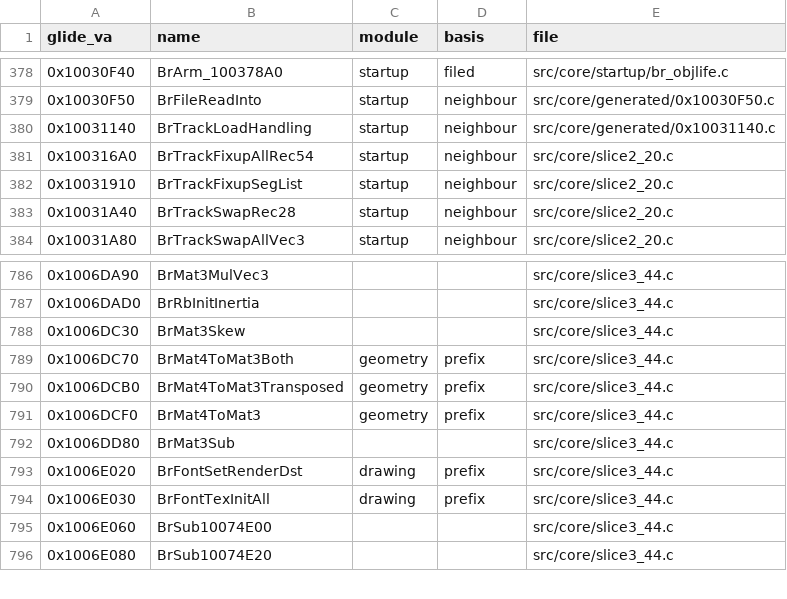
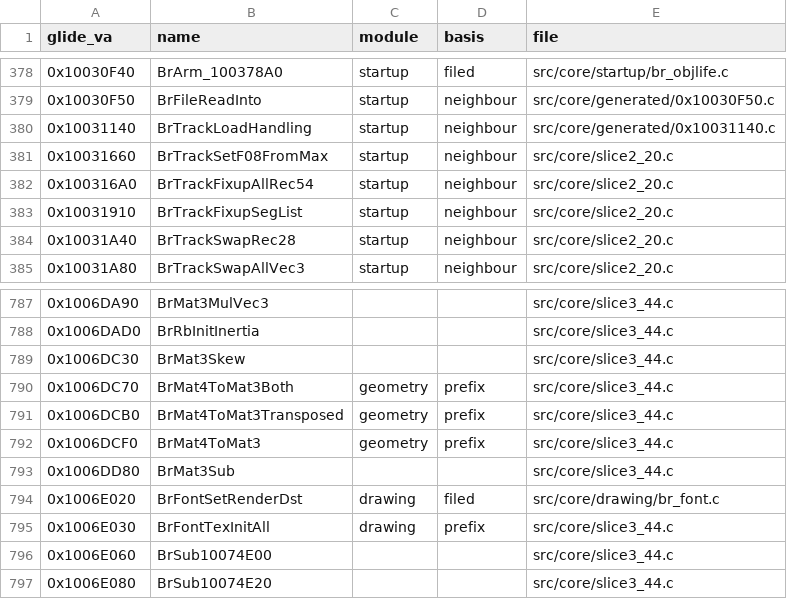
Before and after one commit to jeff-strutb/brally, a CSV file: config/filing.csv, drawn as a sheet; only a part is shown, gaps mark what is left out.

Commit message:
0x10031660 BrTrackSetF08FromMax: the track header's used-table-length pass
T1 intake. Scans the u16 index array at +0x20 from entry 1 for the
largest index and stores one past it at +0x08; the entry count is the
u16 0x2000 bytes into the blob at +0x24.

Two levers got it from 22 diffs to exact. The scan is an ORDINARY INDEXED
for loop that VC5 strength-reduces into the pointer walk (a hand-written
do/while pointer walk lost the pre-loop 'add ecx,2'), and the array base
must be respelled in both statements -- hoisting it into a local lifts
its load above the count guard, where the original loads it inside.

Named apart from the port's BrTrackF08FromMax higher in the file, which
reads through BrRd16/BrPtrAt and so cannot reproduce these bytes -- the
same split as BrTrackFixupList60 / BrTrackFixupAllRec54.

```diff
--- a/config/filing.csv
+++ b/config/filing.csv
@@ -380,2 +380,3 @@ glide_va,name,module,basis,file
 0x10031140,BrTrackLoadHandling,startup,neighbour,src/core/generated/0x10031140.c
+0x10031660,BrTrackSetF08FromMax,startup,neighbour,src/core/slice2_20.c
 0x100316A0,BrTrackFixupAllRec54,startup,neighbour,src/core/slice2_20.c
@@ -792,3 +793,3 @@ glide_va,name,module,basis,file
 0x1006DD80,BrMat3Sub,,,src/core/slice3_44.c
-0x1006E020,BrFontSetRenderDst,drawing,prefix,src/core/slice3_44.c
+0x1006E020,BrFontSetRenderDst,drawing,filed,src/core/drawing/br_font.c
 0x1006E030,BrFontTexInitAll,drawing,prefix,src/core/slice3_44.c
```
Also changed, not shown: 1 other file.
